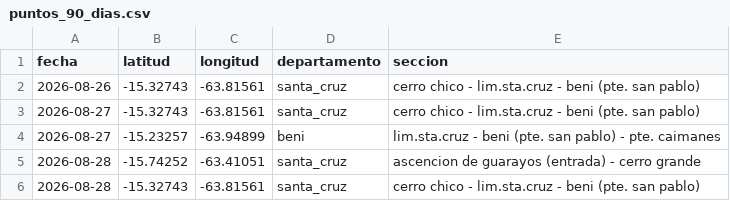
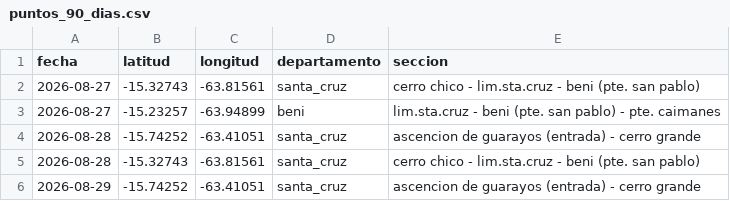
Before and after one commit to BohozX/Indicador-de-Conflictos-Sociales, a CSV file: pagina/data/puntos_90_dias.csv, drawn as a sheet; only a part is shown; the shorter side is filled out with more unchanged rows; the diff names each change by its address in the sheet, - before the commit and + after, or states it on an @@ line.

```diff
--- a/pagina/data/puntos_90_dias.csv
+++ b/pagina/data/puntos_90_dias.csv
-row 2: 2026-08-26 | -15.32743 | -63.81561 | santa_cruz | cerro chico - lim.sta.cruz - beni (pte. san pablo)
```
Also changed, not shown: pagina/data/departamentos_90_dias.csv, pagina/data/ultimos_90_dias.csv, 1 other file.
